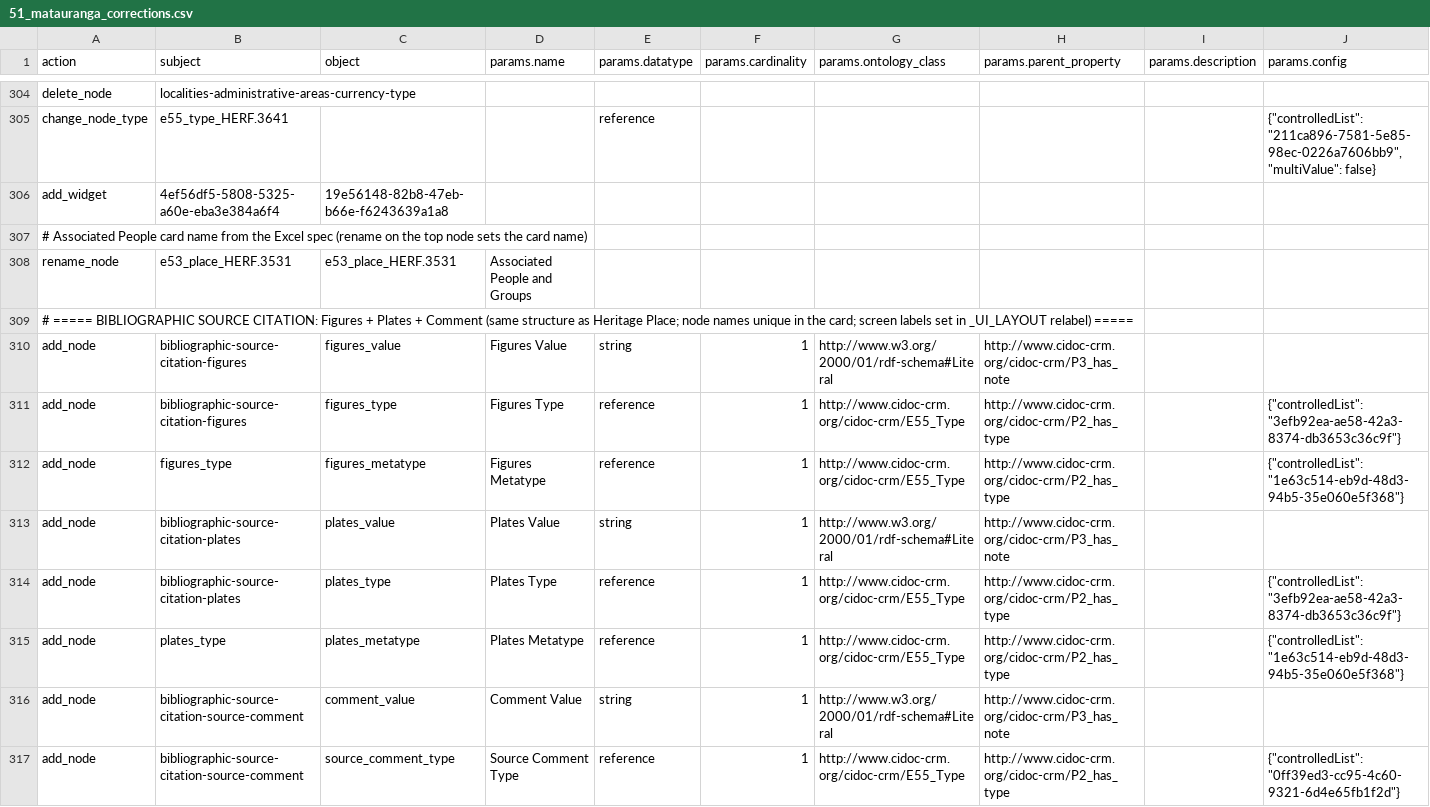
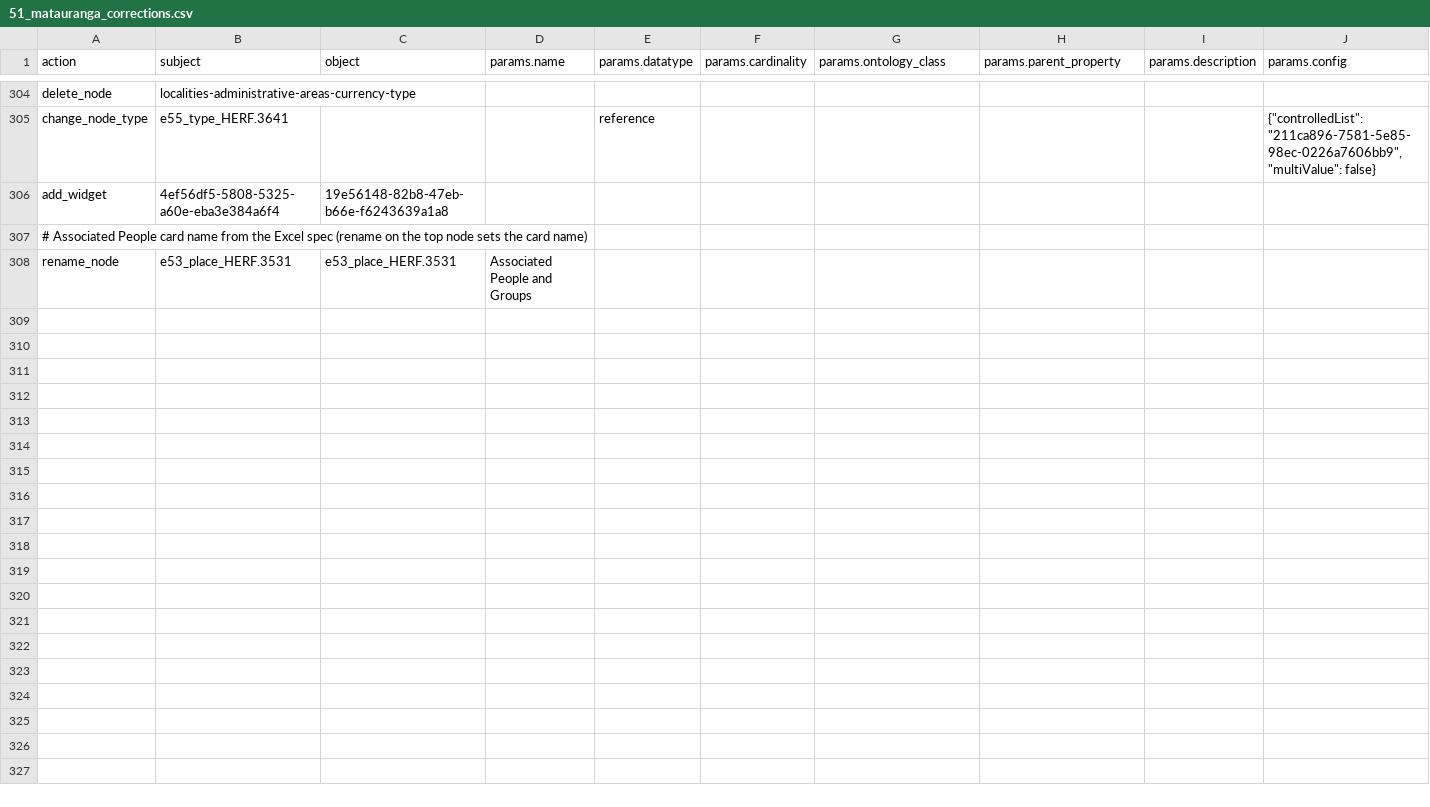
Before and after one commit to flaxandteal/ich, a CSV file: 51_matauranga_corrections.csv, drawn as a sheet; only a part is shown, gaps mark what is left out; rows hold the shown columns only; the diff covers the shown part only; the diff names each change by its address in the sheet, - before the commit and + after, or states it on an @@ line.

```diff
--- a/51_matauranga_corrections.csv
+++ b/51_matauranga_corrections.csv
-row 309: # ===== BIBLIOGRAPHIC SOURCE CITATION: Figures + Plates + Comment (same structure as Heritage Place; node names unique in the card; screen labels set in _UI_LAYOUT relabel) =====
-row 310: add_node | bibliographic-source-citation-figures | figures_value | Figures Value | string | 1 | http://www.w3.org/2000/01/rdf-schema#Literal | http://www.cidoc-crm.org/cidoc-crm/P3_has_note
-row 311: add_node | bibliographic-source-citation-figures | figures_type | Figures Type | reference | 1 | http://www.cidoc-crm.org/cidoc-crm/E55_Type | http://www.cidoc-crm.org/cidoc-crm/P2_has_type |  | {"controlledList": "3efb92ea-ae58-42a3-8374-db3653c36c9f"}
-row 312: add_node | figures_type | figures_metatype | Figures Metatype | reference | 1 | http://www.cidoc-crm.org/cidoc-crm/E55_Type | http://www.cidoc-crm.org/cidoc-crm/P2_has_type |  | {"controlledList": "1e63c514-eb9d-48d3-94b5-35e060e5f368"}
-row 313: add_node | bibliographic-source-citation-plates | plates_value | Plates Value | string | 1 | http://www.w3.org/2000/01/rdf-schema#Literal | http://www.cidoc-crm.org/cidoc-crm/P3_has_note
-row 314: add_node | bibliographic-source-citation-plates | plates_type | Plates Type | reference | 1 | http://www.cidoc-crm.org/cidoc-crm/E55_Type | http://www.cidoc-crm.org/cidoc-crm/P2_has_type |  | {"controlledList": "3efb92ea-ae58-42a3-8374-db3653c36c9f"}
-row 315: add_node | plates_type | plates_metatype | Plates Metatype | reference | 1 | http://www.cidoc-crm.org/cidoc-crm/E55_Type | http://www.cidoc-crm.org/cidoc-crm/P2_has_type |  | {"controlledList": "1e63c514-eb9d-48d3-94b5-35e060e5f368"}
-row 316: add_node | bibliographic-source-citation-source-comment | comment_value | Comment Value | string | 1 | http://www.w3.org/2000/01/rdf-schema#Literal | http://www.cidoc-crm.org/cidoc-crm/P3_has_note
-row 317: add_node | bibliographic-source-citation-source-comment | source_comment_type | Source Comment Type | reference | 1 | http://www.cidoc-crm.org/cidoc-crm/E55_Type | http://www.cidoc-crm.org/cidoc-crm/P2_has_type |  | {"controlledList": "0ff39ed3-cc95-4c60-9321-6d4e65fb1f2d"}
```
Also changed, not shown: 8 removed rows elsewhere in this file, 50_tikanga_corrections.csv.
